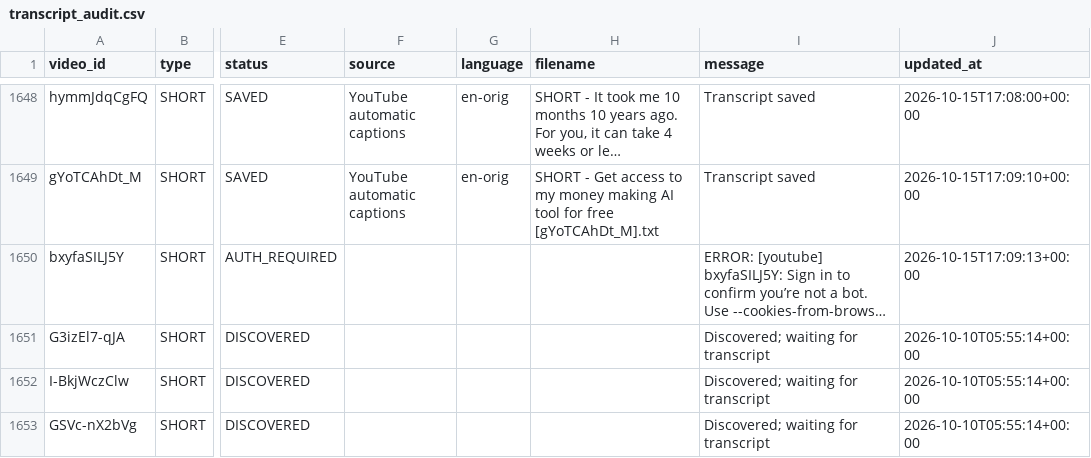
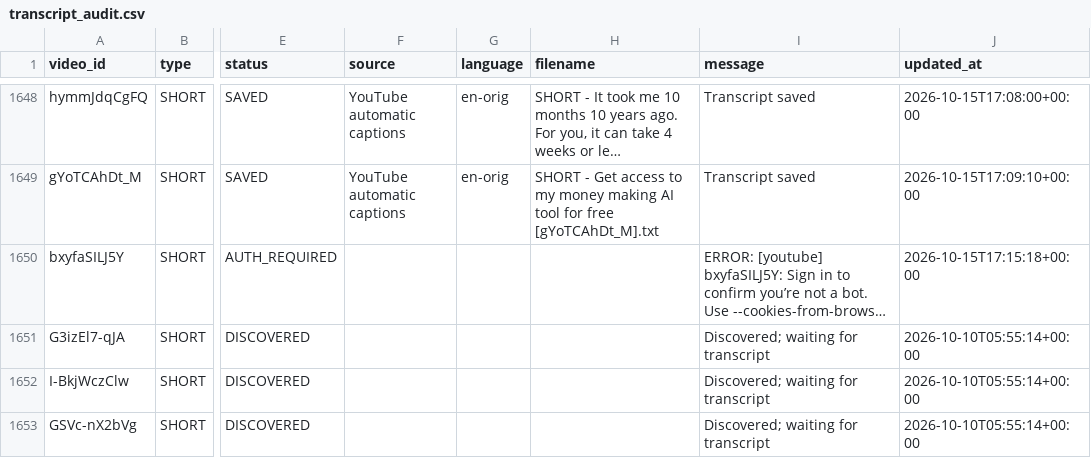
Before and after one commit to therandomhuman-hub/Youtube_Transcript_Extractor, a CSV file: Joshua Elder/transcript_audit.csv, drawn as a sheet; only a part is shown, gaps mark what is left out; long unchanged cells end in …; the diff names each change by its address in the sheet, - before the commit and + after, or states it on an @@ line.

```diff
--- a/Joshua Elder/transcript_audit.csv
+++ b/Joshua Elder/transcript_audit.csv
-J1650 (updated_at): 2026-10-15T17:09:13+00:00
+J1650 (updated_at): 2026-10-15T17:15:18+00:00
```
Also changed, not shown: Jack Neel/transcript_audit.csv, completed/AIpreneur/transcript_audit.csv, 50 other files.
